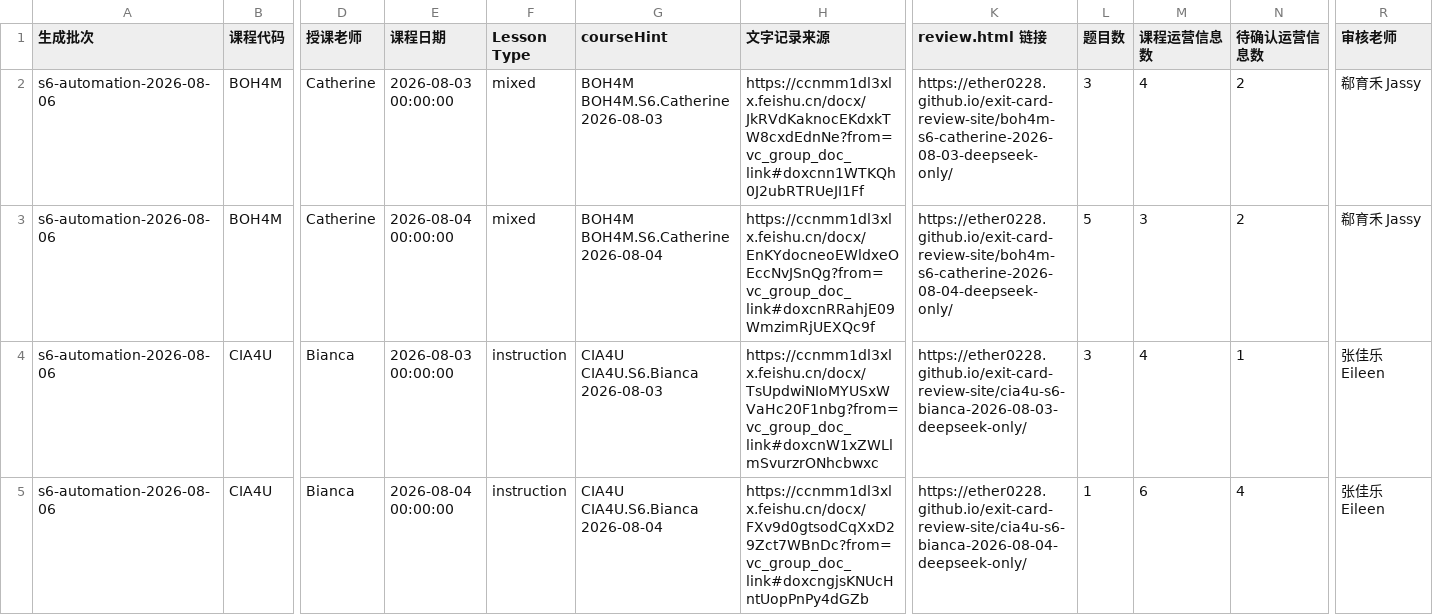
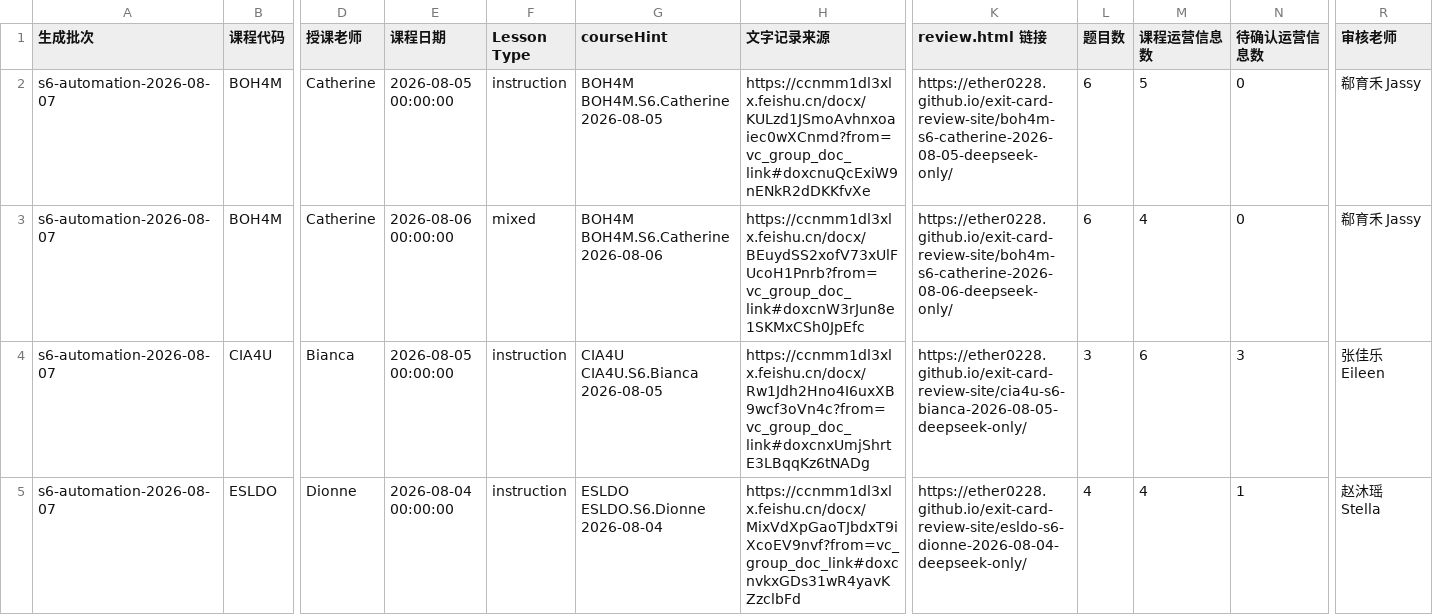
Before and after one commit to Ether0228/exit-card-review-site, a CSV file: teacher-review-import.csv, drawn as a sheet; only a part is shown, gaps mark what is left out; the diff covers the shown part only; the diff names each change by its address in the sheet, - before the commit and + after, or states it on an @@ line.

Commit message:
Publish exit cards through 2026-08-07

```diff
--- a/teacher-review-import.csv
+++ b/teacher-review-import.csv
-A2:A5 (生成批次): s6-automation-2026-08-06
+A2:A5 (生成批次): s6-automation-2026-08-07
-E2 (课程日期): 2026-08-03 00:00:00
+E2 (课程日期): 2026-08-05 00:00:00
-F2 (Lesson Type): mixed
+F2 (Lesson Type): instruction
-G2 (courseHint): BOH4M BOH4M.S6.Catherine 2026-08-03
+G2 (courseHint): BOH4M BOH4M.S6.Catherine 2026-08-05
-H2 (文字记录来源): https://ccnmm1dl3xlx.feishu.cn/docx/JkRVdKaknocEKdxkTW8cxdEdnNe?from=vc_group_doc_link#doxcnn1WTKQh0J2ubRTRUeJI1Ff
+H2 (文字记录来源): https://ccnmm1dl3xlx.feishu.cn/docx/KULzd1JSmoAvhnxoaiec0wXCnmd?from=vc_group_doc_link#doxcnuQcExiW9nENkR2dDKKfvXe
-K2 (review.html 链接): https://ether0228.github.io/exit-card-review-site/boh4m-s6-catherine-2026-08-03-deepseek-only/
+K2 (review.html 链接): https://ether0228.github.io/exit-card-review-site/boh4m-s6-catherine-2026-08-05-deepseek-only/
-L2 (题目数): 3
+L2 (题目数): 6
-M2 (课程运营信息数): 4
+M2 (课程运营信息数): 5
-N2:N3 (待确认运营信息数): 2
+N2:N3 (待确认运营信息数): 0
-E3 (课程日期): 2026-08-04 00:00:00
+E3 (课程日期): 2026-08-06 00:00:00
-G3 (courseHint): BOH4M BOH4M.S6.Catherine 2026-08-04
+G3 (courseHint): BOH4M BOH4M.S6.Catherine 2026-08-06
-H3 (文字记录来源): https://ccnmm1dl3xlx.feishu.cn/docx/EnKYdocneoEWldxeOEccNvJSnQg?from=vc_group_doc_link#doxcnRRahjE09WmzimRjUEXQc9f
+H3 (文字记录来源): https://ccnmm1dl3xlx.feishu.cn/docx/BEuydSS2xofV73xUlFUcoH1Pnrb?from=vc_group_doc_link#doxcnW3rJun8e1SKMxCSh0JpEfc
-K3 (review.html 链接): https://ether0228.github.io/exit-card-review-site/boh4m-s6-catherine-2026-08-04-deepseek-only/
+K3 (review.html 链接): https://ether0228.github.io/exit-card-review-site/boh4m-s6-catherine-2026-08-06-deepseek-only/
-L3 (题目数): 5
+L3 (题目数): 6
-M3 (课程运营信息数): 3
+M3 (课程运营信息数): 4
-E4 (课程日期): 2026-08-03 00:00:00
+E4 (课程日期): 2026-08-05 00:00:00
-G4 (courseHint): CIA4U CIA4U.S6.Bianca 2026-08-03
+G4 (courseHint): CIA4U CIA4U.S6.Bianca 2026-08-05
-H4 (文字记录来源): https://ccnmm1dl3xlx.feishu.cn/docx/TsUpdwiNIoMYUSxWVaHc20F1nbg?from=vc_group_doc_link#doxcnW1xZWLlmSvurzrONhcbwxc
+H4 (文字记录来源): https://ccnmm1dl3xlx.feishu.cn/docx/Rw1Jdh2Hno4I6uxXB9wcf3oVn4c?from=vc_group_doc_link#doxcnxUmjShrtE3LBqqKz6tNADg
-K4 (review.html 链接): https://ether0228.github.io/exit-card-review-site/cia4u-s6-bianca-2026-08-03-deepseek-only/
+K4 (review.html 链接): https://ether0228.github.io/exit-card-review-site/cia4u-s6-bianca-2026-08-05-deepseek-only/
-M4 (课程运营信息数): 4
+M4 (课程运营信息数): 6
-N4 (待确认运营信息数): 1
+N4 (待确认运营信息数): 3
-B5 (课程代码): CIA4U
+B5 (课程代码): ESLDO
-D5 (授课老师): Bianca
+D5 (授课老师): Dionne
-G5 (courseHint): CIA4U CIA4U.S6.Bianca 2026-08-04
+G5 (courseHint): ESLDO ESLDO.S6.Dionne 2026-08-04
-H5 (文字记录来源): https://ccnmm1dl3xlx.feishu.cn/docx/FXv9d0gtsodCqXxD29Zct7WBnDc?from=vc_group_doc_link#doxcngjsKNUcHntUopPnPy4dGZb
+H5 (文字记录来源): https://ccnmm1dl3xlx.feishu.cn/docx/MixVdXpGaoTJbdxT9iXcoEV9nvf?from=vc_group_doc_link#doxcnvkxGDs31wR4yavKZzclbFd
-K5 (review.html 链接): https://ether0228.github.io/exit-card-review-site/cia4u-s6-bianca-2026-08-04-deepseek-only/
+K5 (review.html 链接): https://ether0228.github.io/exit-card-review-site/esldo-s6-dionne-2026-08-04-deepseek-only/
-L5 (题目数): 1
+L5 (题目数): 4
-M5 (课程运营信息数): 6
+M5 (课程运营信息数): 4
-N5 (待确认运营信息数): 4
+N5 (待确认运营信息数): 1
-R5 (审核老师): 张佳乐 Eileen
+R5 (审核老师): 赵沐瑶 Stella
```
Also changed, not shown: 2 added rows and 34 edited cells elsewhere in this file, 33 other files.
